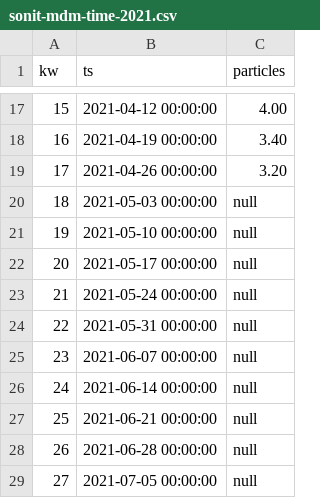
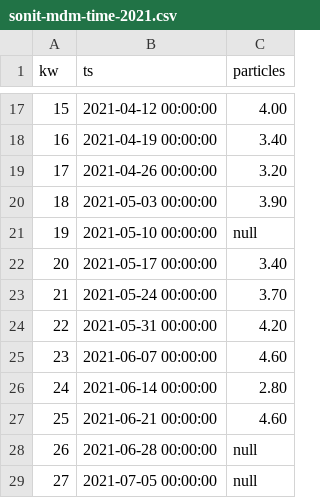
Before and after one commit to clear-clean/chart-js-charts, a CSV file: data/sonit-mdm-time-2021.csv, drawn as a sheet; only a part is shown, gaps mark what is left out.

Commit message:
Update sonit-mdm-time-2021.csv

```diff
--- a/data/sonit-mdm-time-2021.csv
+++ b/data/sonit-mdm-time-2021.csv
@@ -19,10 +19,10 @@ kw,ts,particles
 17,2021-04-26 00:00:00,3.20
-18,2021-05-03 00:00:00,null
+18,2021-05-03 00:00:00,3.90
 19,2021-05-10 00:00:00,null
-20,2021-05-17 00:00:00,null
-21,2021-05-24 00:00:00,null
-22,2021-05-31 00:00:00,null
-23,2021-06-07 00:00:00,null
-24,2021-06-14 00:00:00,null
-25,2021-06-21 00:00:00,null
+20,2021-05-17 00:00:00,3.40
+21,2021-05-24 00:00:00,3.70
+22,2021-05-31 00:00:00,4.20
+23,2021-06-07 00:00:00,4.60
+24,2021-06-14 00:00:00,2.80
+25,2021-06-21 00:00:00,4.60
 26,2021-06-28 00:00:00,null
```
